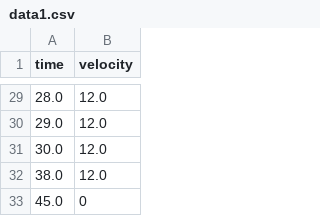
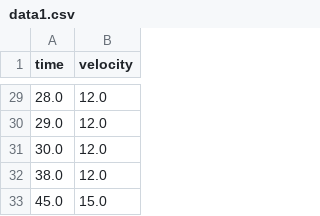
Before and after one commit to aryaanand055/ACC-BCC-Simulation, a CSV file: data1.csv, drawn as a sheet; only a part is shown, gaps mark what is left out.

```diff
--- a/data1.csv
+++ b/data1.csv
@@ -32,2 +32,2 @@ time,velocity
 38.0, 12.0
-45.0, 0
+45.0, 15.0
```
Also changed, not shown: data2.csv, 4 other files.
